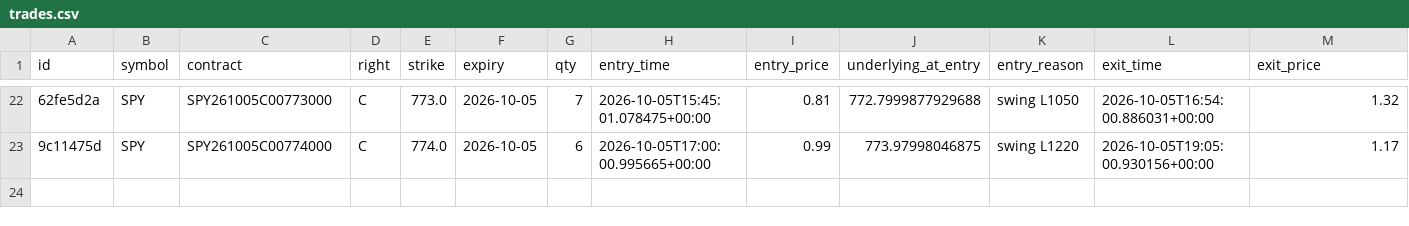
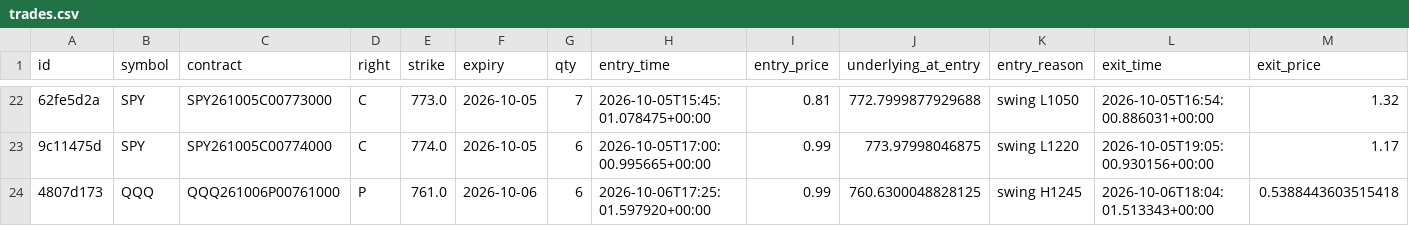
Before and after one commit to charlescox67/odte-bot, a CSV file: trades.csv, drawn as a sheet; only a part is shown, gaps mark what is left out; rows hold the shown columns only; the diff names each change by its address in the sheet, - before the commit and + after, or states it on an @@ line.

```diff
--- a/trades.csv
+++ b/trades.csv
+row 24: 4807d173 | QQQ | QQQ261006P00761000 | P | 761.0 | 2026-10-06 | 6 | 2026-10-06T17:25:01.597920+00:00 | 0.99 | 760.6300048828125 | swing H1245 | 2026-10-06T18:04:01.513343+00:00 | 0.5388443603515418
```
Also changed, not shown: 2 other files.
